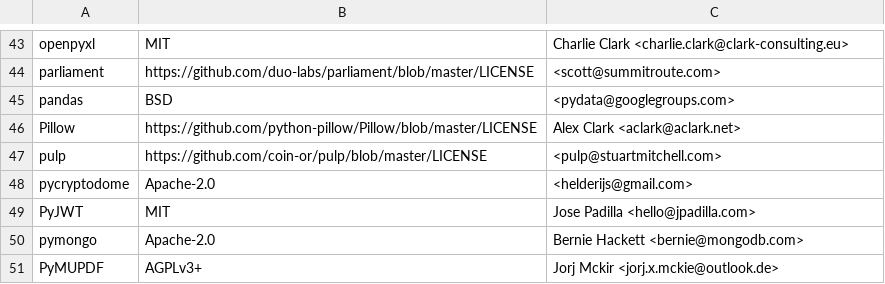
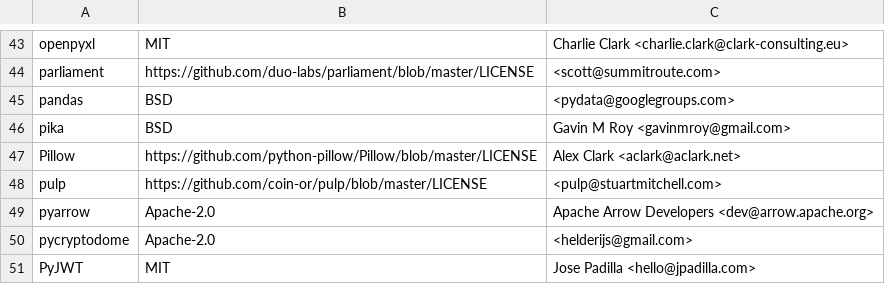
Before and after one commit to keithrozario/Klayers, a CSV file: pipeline/config/Klayers-prodp38/packages.csv, drawn as a sheet; only a part is shown, gaps mark what is left out; the shorter side is filled out with more unchanged rows.

Commit message:
Added pyarrow and pika
Closes #119 and closes #121

```diff
--- a/pipeline/config/Klayers-prodp38/packages.csv
+++ b/pipeline/config/Klayers-prodp38/packages.csv
@@ -45,4 +45,6 @@ parliament,https://github.com/duo-labs/parliament/blob/master/LICENSE,<scott@sum
 pandas,BSD,<pydata@googlegroups.com>
+pika,BSD,Gavin M Roy <gavinmroy@gmail.com>
 Pillow,https://github.com/python-pillow/Pillow/blob/master/LICENSE,Alex Clark <aclark@aclark.net>
 pulp,https://github.com/coin-or/pulp/blob/master/LICENSE,<pulp@stuartmitchell.com>
+pyarrow,Apache-2.0,Apache Arrow Developers <dev@arrow.apache.org>
 pycryptodome,Apache-2.0,<helderijs@gmail.com>
```
